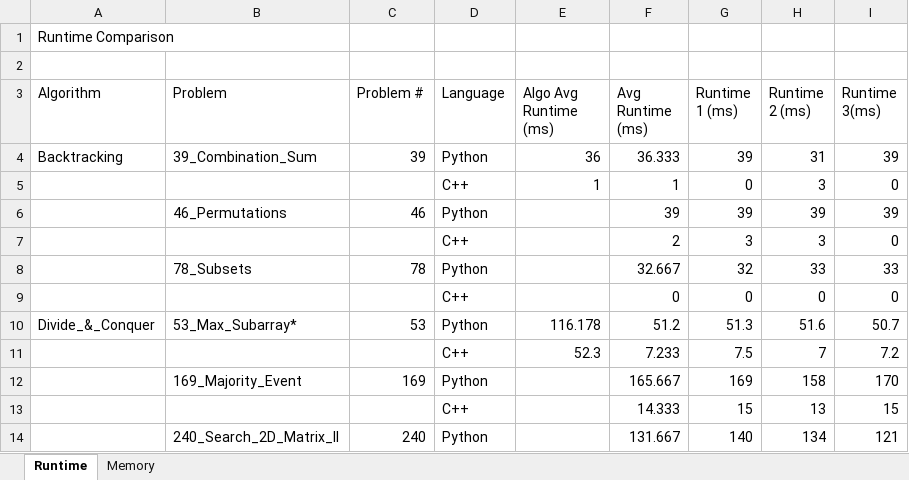
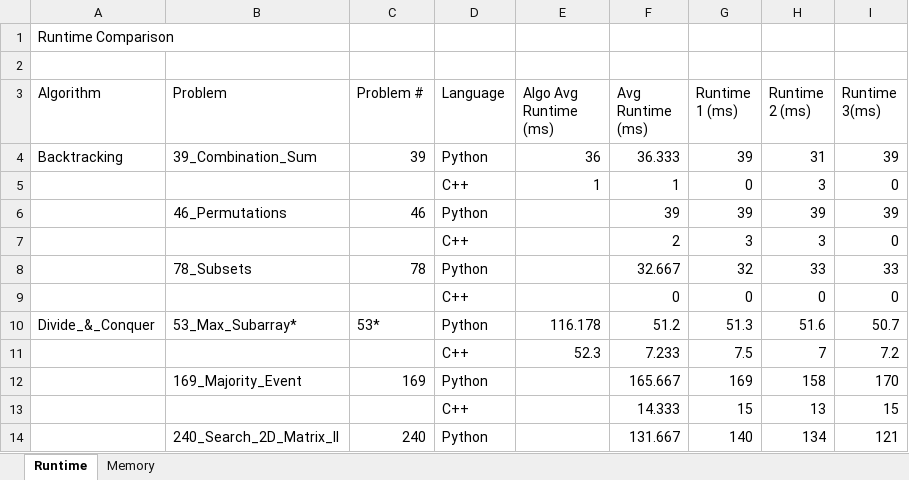
Before and after one commit to Scurrlin/LC_Python_vs_Cpp, an Excel workbook: Python&C++_raw_data.xlsx, sheet Runtime, drawn as a sheet; only a part is shown; values as stored, in another font and other column widths than the file's, no borders; the diff covers the shown part only; the diff names each change by its address in the sheet, - before the commit and + after, or states it on an @@ line.

```diff
--- a/Python&C++_raw_data.xlsx (sheet Runtime)
+++ b/Python&C++_raw_data.xlsx (sheet Runtime)
-C10 (Problem #): 53
+C10 (Problem #): 53*
```
Also changed, not shown: 8 edited cells elsewhere in this sheet, sheet Memory, 1 other file.
